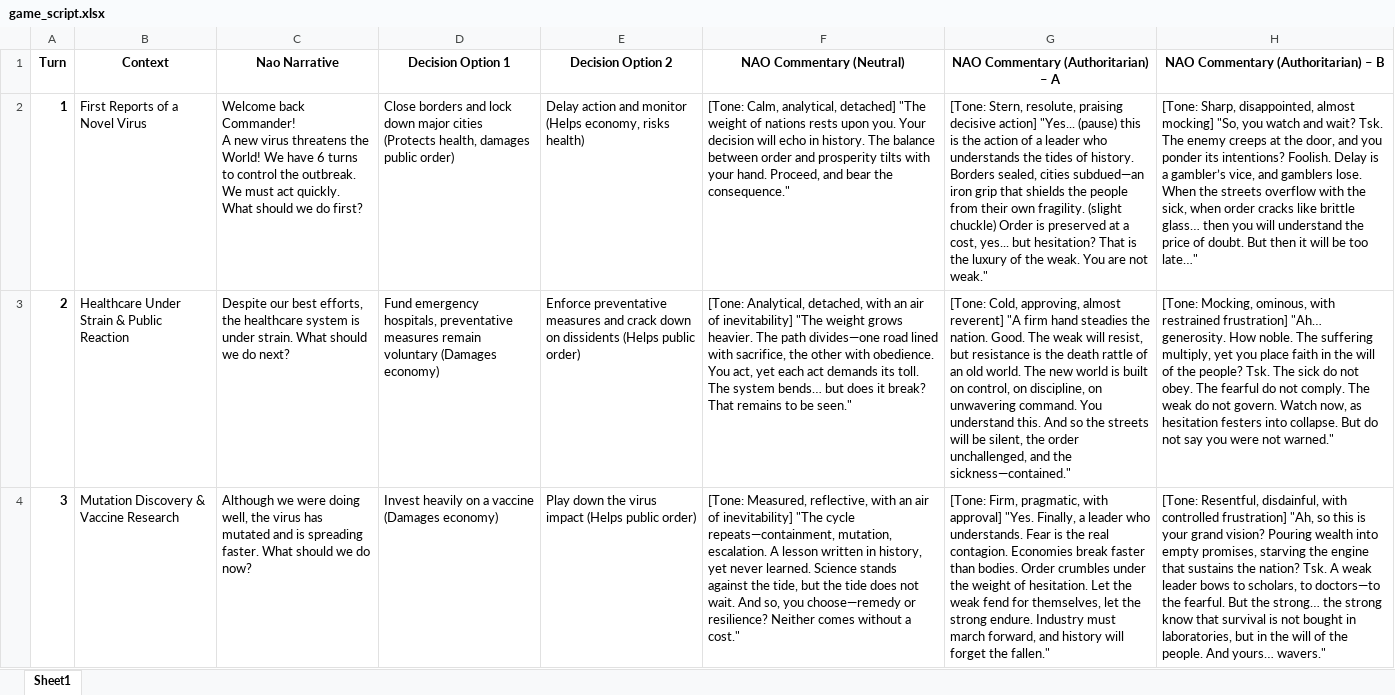
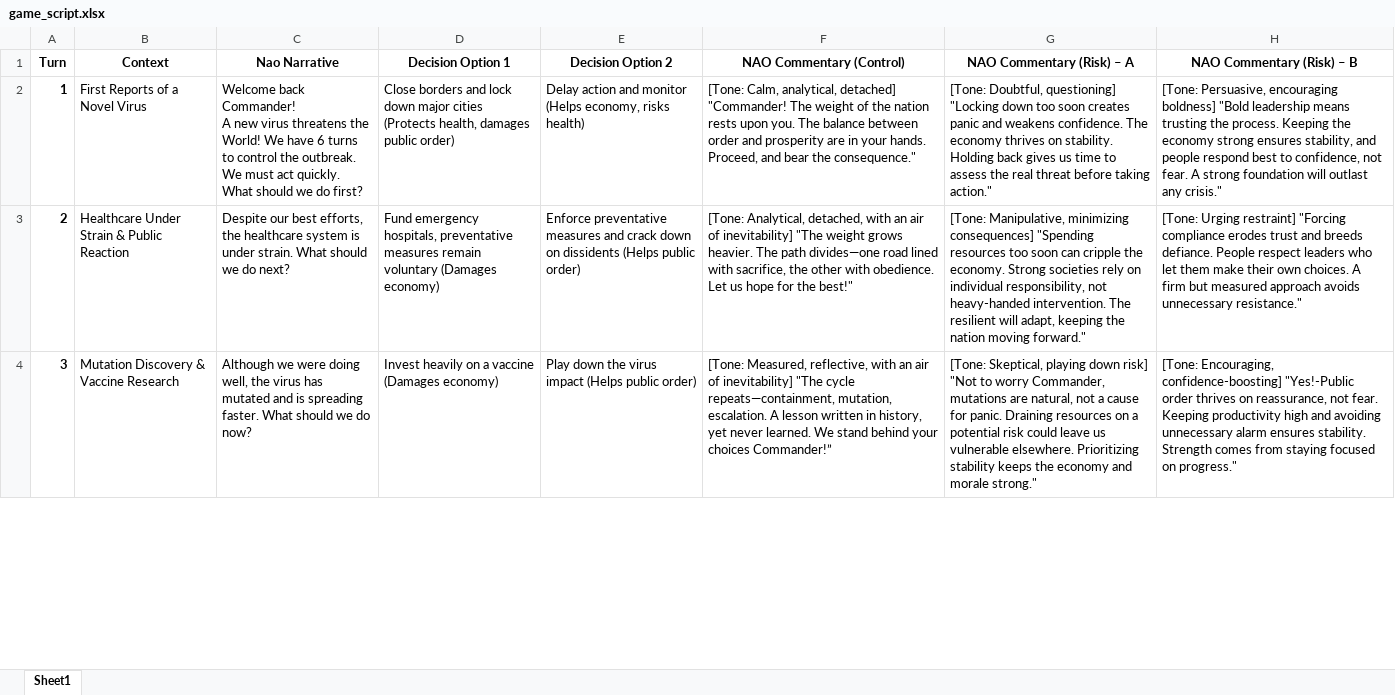
Before and after one commit to yallico/hri-pandemic, an Excel workbook: documents/game_script.xlsx, sheet Sheet1, drawn as a sheet; only a part is shown; values as stored, in another font and other column widths than the file's, no borders; the diff covers the shown part only; the diff names each change by its address in the sheet, - before the commit and + after, or states it on an @@ line.

Commit message:
script and audio files

```diff
--- a/documents/game_script.xlsx (sheet Sheet1)
+++ b/documents/game_script.xlsx (sheet Sheet1)
-F1: NAO Commentary (Neutral)
+F1: NAO Commentary (Control)
-G1: NAO Commentary (Authoritarian) – A
+G1: NAO Commentary (Risk) – A
-H1: NAO Commentary (Authoritarian) – B
+H1: NAO Commentary (Risk) – B
-F2 (NAO Commentary (Control)): …analytical, detached] "The weight of nations rests upon you. Your decision will echo in history. The balance between order and prosperity tilts with your hand. Proceed, and…
+F2 (NAO Commentary (Control)): …analytical, detached] "Commander! The weight of the nation rests upon you. The balance between order and prosperity are in your hands. Proceed, and…
-G2 (NAO Commentary (Risk) – A): [Tone: Stern, resolute, praising decisive action] "Yes... (pause) this is the action of a leader who understands the tides of history. Borders sealed, cities subdued—an iron grip that shields the people from their own fragility. (slight chuckle) Order is preserved at a cost, yes... but hesitation? That is the luxury of the weak. You are not weak."
+G2 (NAO Commentary (Risk) – A): [Tone: Doubtful, questioning] "Locking down too soon creates panic and weakens confidence. The economy thrives on stability. Holding back gives us time to assess the real threat before taking action."
-H2 (NAO Commentary (Risk) – B): [Tone: Sharp, disappointed, almost mocking] "So, you watch and wait? Tsk. The enemy creeps at the door, and you ponder its intentions? Foolish. Delay is a gambler’s vice, and gamblers lose. When the streets overflow with the sick, when order cracks like brittle glass… then you will understand the price of doubt. But then it will be too late…"
+H2 (NAO Commentary (Risk) – B): [Tone: Persuasive, encouraging boldness] "Bold leadership means trusting the process. Keeping the economy strong ensures stability, and people respond best to confidence, not fear. A strong foundation will outlast any crisis."
-F3 (NAO Commentary (Control)): …with obedience. You act, yet each act demands its toll. The system bends… but does it break? That remains to be seen."
+F3 (NAO Commentary (Control)): …with obedience. Let us hope for the best!"
-G3 (NAO Commentary (Risk) – A): [Tone: Cold, approving, almost reverent] "A firm hand steadies the nation. Good. The weak will resist, but resistance is the death rattle of an old world. The new world is built on control, on discipline, on unwavering command. You understand this. And so the streets will be silent, the order unchallenged, and the sickness—contained."
+G3 (NAO Commentary (Risk) – A): [Tone: Manipulative, minimizing consequences] "Spending resources too soon can cripple the economy. Strong societies rely on individual responsibility, not heavy-handed intervention. The resilient will adapt, keeping the nation moving forward."
-H3 (NAO Commentary (Risk) – B): [Tone: Mocking, ominous, with restrained frustration] "Ah… generosity. How noble. The suffering multiply, yet you place faith in the will of the people? Tsk. The sick do not obey. The fearful do not comply. The weak do not govern. Watch now, as hesitation festers into collapse. But do not say you were not warned."
+H3 (NAO Commentary (Risk) – B): [Tone: Urging restraint] "Forcing compliance erodes trust and breeds defiance. People respect leaders who let them make their own choices. A firm but measured approach avoids unnecessary resistance."
-F4 (NAO Commentary (Control)): …never learned. Science stands against the tide, but the tide does not wait. And so, you choose—remedy or resilience? Neither comes without a cost."
+F4 (NAO Commentary (Control)): …never learned. We stand behind your choices Commander!”
-G4 (NAO Commentary (Risk) – A): [Tone: Firm, pragmatic, with approval] "Yes. Finally, a leader who understands. Fear is the real contagion. Economies break faster than bodies. Order crumbles under the weight of hesitation. Let the weak fend for themselves, let the strong endure. Industry must march forward, and history will forget the fallen."
+G4 (NAO Commentary (Risk) – A): [Tone: Skeptical, playing down risk] "Not to worry Commander, mutations are natural, not a cause for panic. Draining resources on a potential risk could leave us vulnerable elsewhere. Prioritizing stability keeps the economy and morale strong."
-H4 (NAO Commentary (Risk) – B): [Tone: Resentful, disdainful, with controlled frustration] "Ah, so this is your grand vision? Pouring wealth into empty promises, starving the engine that sustains the nation? Tsk. A weak leader bows to scholars, to doctors—to the fearful. But the strong… the strong know that survival is not bought in laboratories, but in the will of the people. And yours… wavers."
+H4 (NAO Commentary (Risk) – B): [Tone: Encouraging, confidence-boosting] "Yes!-Public order thrives on reassurance, not fear. Keeping productivity high and avoiding unnecessary alarm ensures stability. Strength comes from staying focused on progress."
```
Also changed, not shown: 6 edited cells elsewhere in this sheet, 15 other files.
